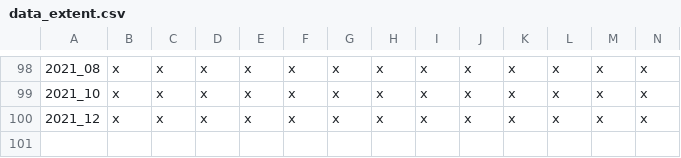
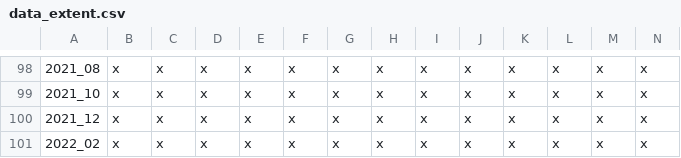
Before and after one commit to Brown-University-Library/geodata_un_retail_idx, a CSV file: processing/scripts/output_csvs/aggregate_csvs/data_extent.csv, drawn as a sheet; only a part is shown, gaps mark what is left out; rows hold the shown columns only; the diff names each change by its address in the sheet, - before the commit and + after, or states it on an @@ line.

```diff
--- a/processing/scripts/output_csvs/aggregate_csvs/data_extent.csv
+++ b/processing/scripts/output_csvs/aggregate_csvs/data_extent.csv
+row 101: 2022_02 | x | x | x | x | x | x | x | x | x | x | x | x | x
```
Also changed, not shown: 1 other file.
